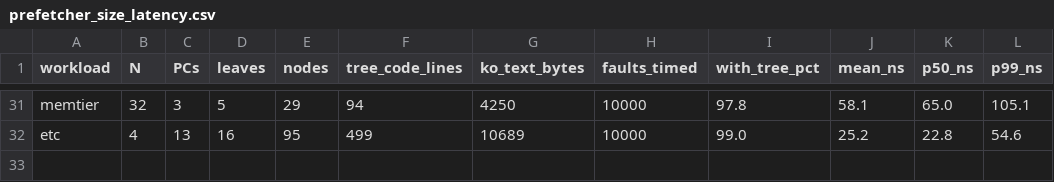
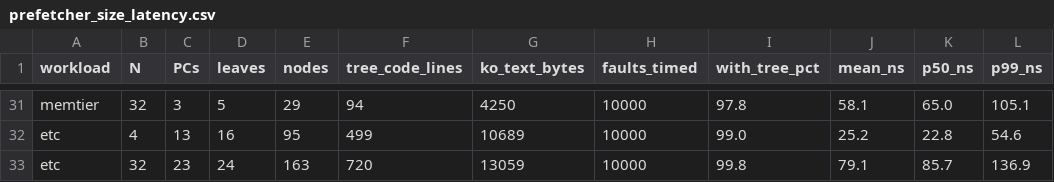
Before and after one commit to shauryapatel1995/eden, a CSV file: results/linux66/prefetcher_size_latency.csv, drawn as a sheet; only a part is shown, gaps mark what is left out; the diff names each change by its address in the sheet, - before the commit and + after, or states it on an @@ line.

```diff
--- a/results/linux66/prefetcher_size_latency.csv
+++ b/results/linux66/prefetcher_size_latency.csv
+row 33: etc | 32 | 23 | 24 | 163 | 720 | 13059 | 10000 | 99.8 | 79.1 | 85.7 | 136.9
```
Also changed, not shown: 1 other file.
